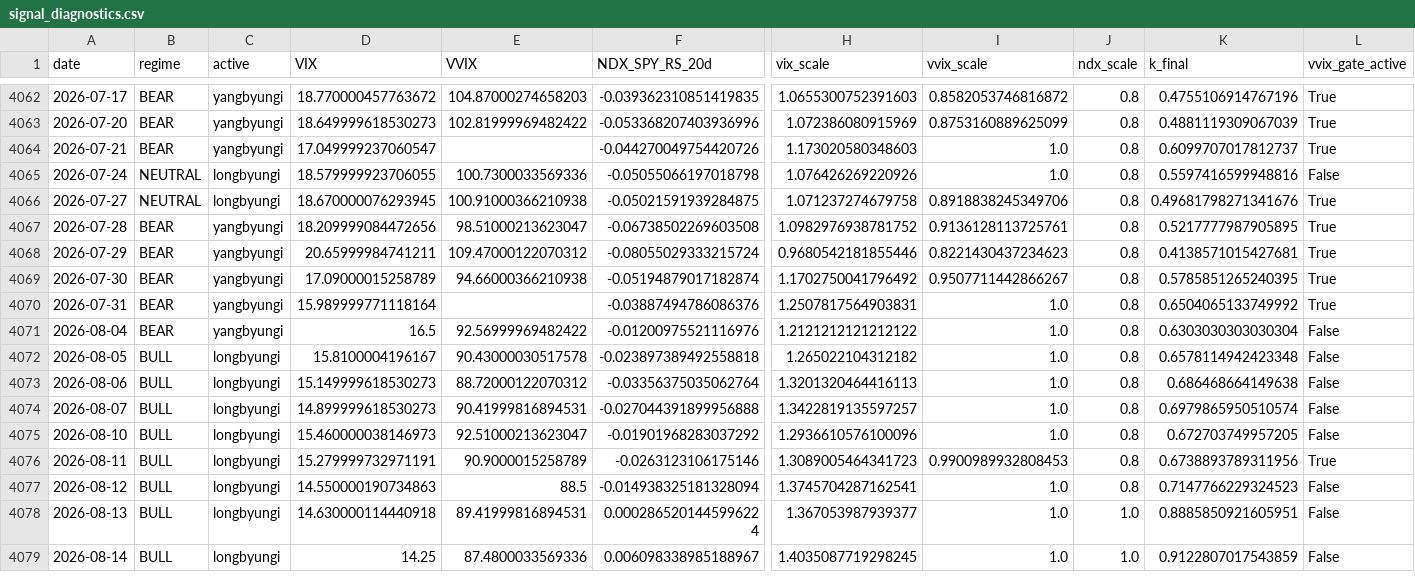
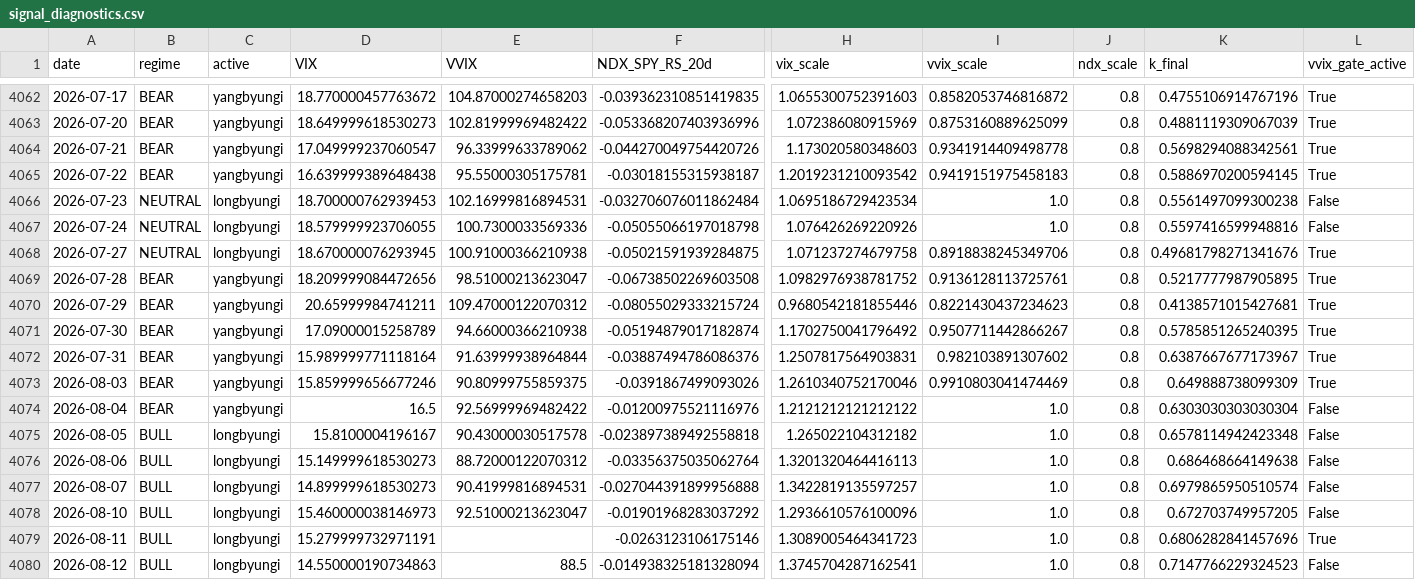
Before and after one commit to sunghakg/bube-v1-dashboard, a CSV file: data/v2_final/signal_diagnostics.csv, drawn as a sheet; only a part is shown, gaps mark what is left out; the shorter side is filled out with more unchanged rows; addresses are those after the commit; rows hold the shown columns only; the diff names each change by its address in the sheet, - before the commit and + after, or states it on an @@ line.

```diff
--- a/data/v2_final/signal_diagnostics.csv
+++ b/data/v2_final/signal_diagnostics.csv
-E4064 (VVIX): (empty)
+E4064 (VVIX): 96.33999633789062
-I4064 (vvix_scale): 1.0
+I4064 (vvix_scale): 0.9341914409498778
-K4064 (k_final): 0.6099707017812737
+K4064 (k_final): 0.5698294088342561
+row 4065: 2026-07-22 | BEAR | yangbyungi | 16.639999389648438 | 95.55000305175781 | -0.03018155315938187 | 1.2019231210093542 | 0.9419151975458183 | 0.8 | 0.5886970200594145 | True
+row 4066: 2026-07-23 | NEUTRAL | longbyungi | 18.700000762939453 | 102.16999816894531 | -0.032706076011862484 | 1.0695186729423534 | 1.0 | 0.8 | 0.5561497099300238 | False
-E4072 (VVIX): (empty)
+E4072 (VVIX): 91.63999938964844
-I4072 (vvix_scale): 1.0
+I4072 (vvix_scale): 0.982103891307602
-K4072 (k_final): 0.6504065133749992
+K4072 (k_final): 0.6387667677173967
+row 4073: 2026-08-03 | BEAR | yangbyungi | 15.859999656677246 | 90.80999755859375 | -0.0391867499093026 | 1.2610340752170046 | 0.9910803041474469 | 0.8 | 0.649888738099309 | True
-E4079 (VVIX): 90.9000015258789
+E4079 (VVIX): (empty)
-I4079 (vvix_scale): 0.9900989932808453
+I4079 (vvix_scale): 1.0
-K4079 (k_final): 0.6738893789311956
+K4079 (k_final): 0.6806282841457696
```
Also changed, not shown: data/champ_nomargin/crisis.csv, data/champ_nomargin/daily.csv, 12 other files.
